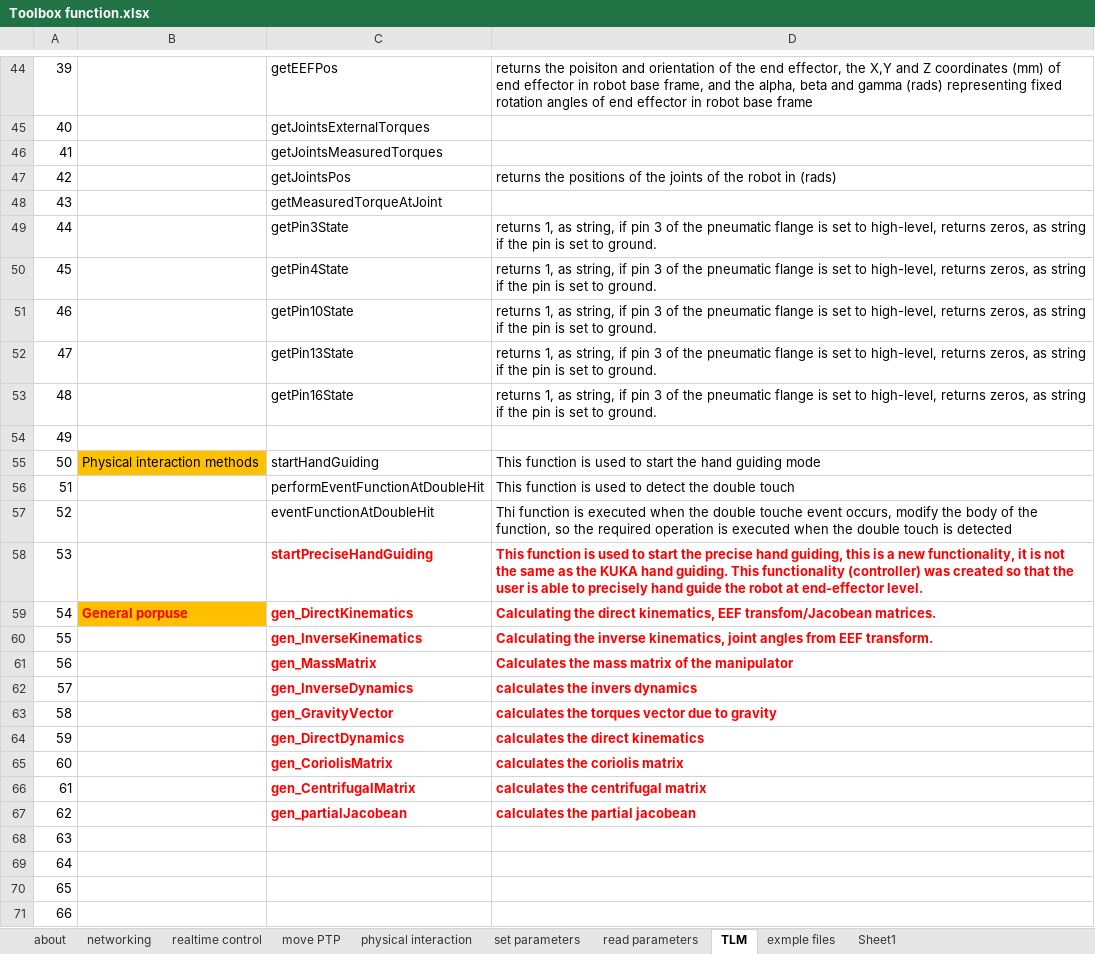
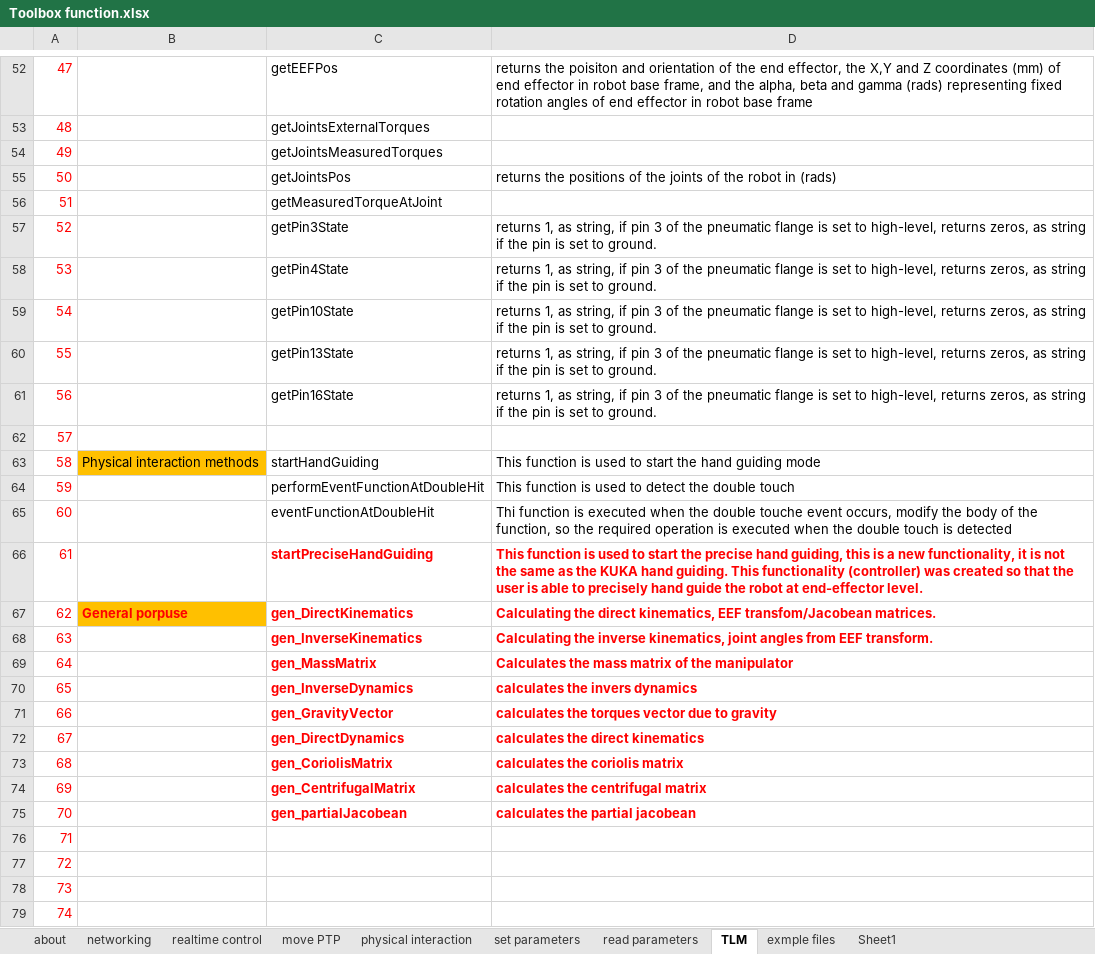
Before and after one commit to Modi1987/KST-Kuka-Sunrise-Toolbox, an Excel workbook: Toolbox function.xlsx, sheet TLM, drawn as a sheet; only a part is shown, gaps mark what is left out; values as stored, in another font and other column widths than the file's, no borders; addresses are those after the commit; the diff covers the shown part only; the diff names each change by its address in the sheet, - before the commit and + after, or states it on an @@ line.

```diff
--- a/Toolbox function.xlsx (sheet TLM)
+++ b/Toolbox function.xlsx (sheet TLM)
@@ column A renumbered between rows 32 and 113 @@
-A52:A79 text colour: black
+A52:A79 text colour: #FF0000
```
Also changed, not shown: 8 added rows, 53 removed rows and cell formats elsewhere in this sheet.
